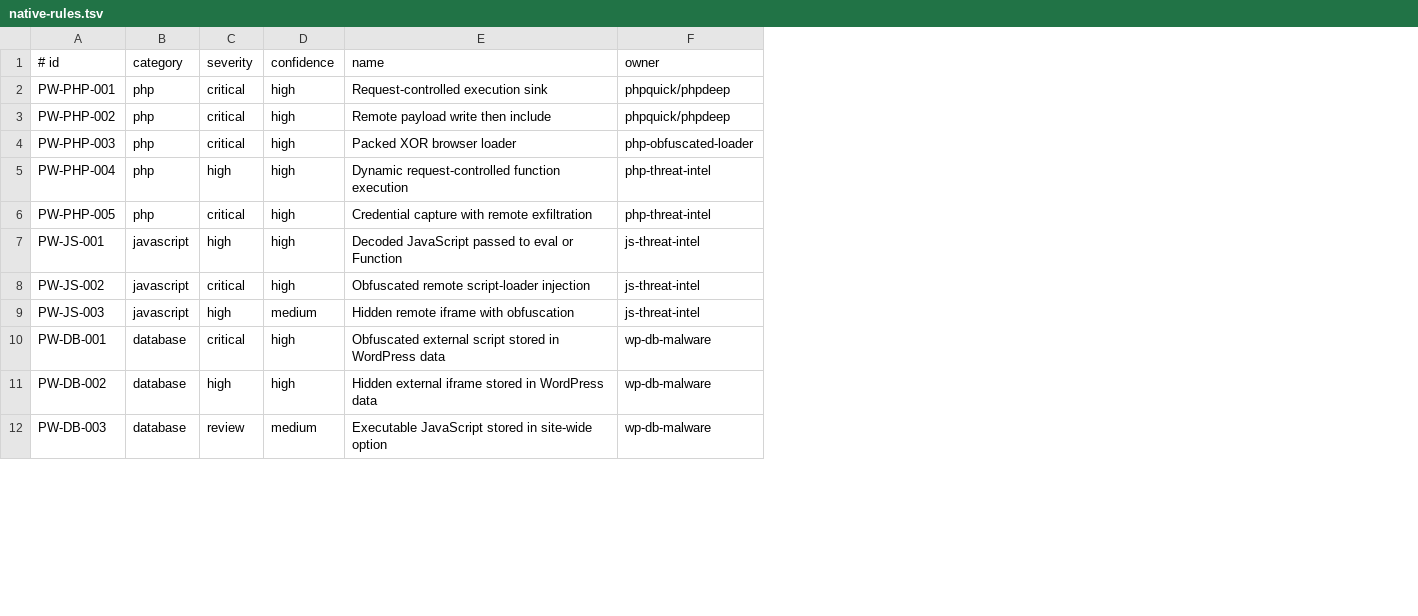
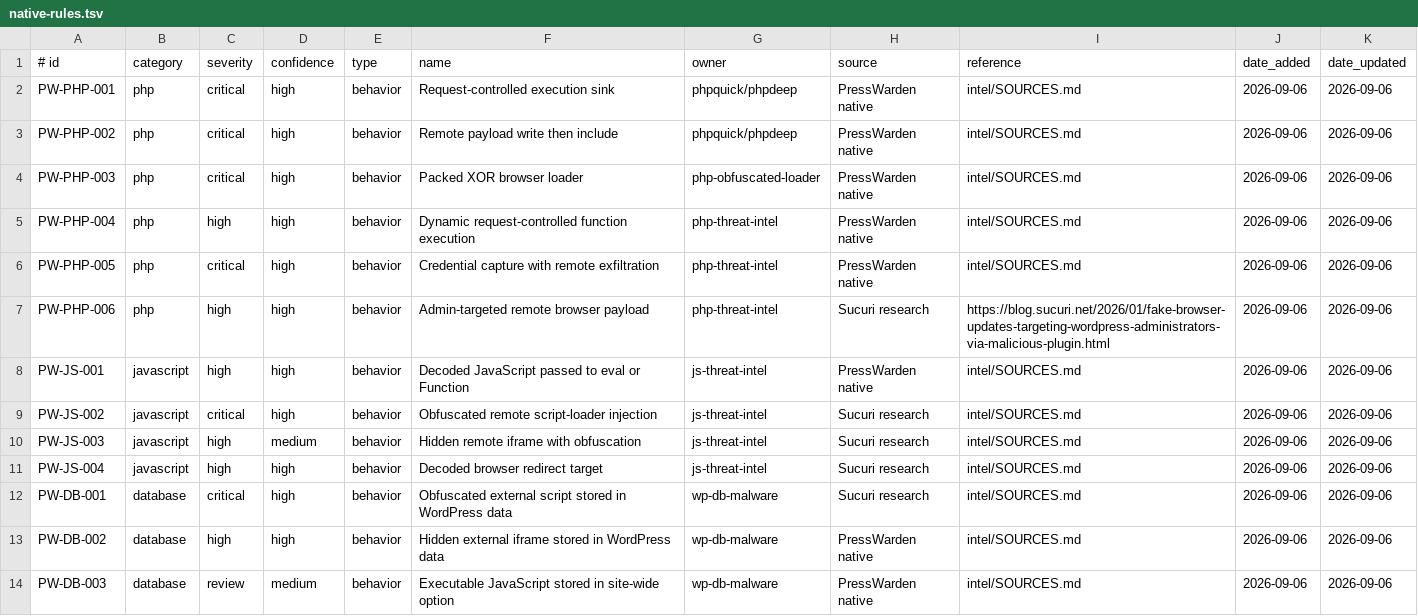
Before and after one commit to marketania/PressWarden, a TSV file: intel/native-rules.tsv, drawn as a sheet; only a part is shown; the diff covers the shown part only; the diff names each change by its address in the sheet, - before the commit and + after, or states it on an @@ line.

Commit message:
v1.1.0: enrich native rule metadata and campaign coverage

```diff
--- a/intel/native-rules.tsv
+++ b/intel/native-rules.tsv
+column E (type), rows 2-6: all behavior; rows 8-10: all behavior; rows 12-14: all behavior
+column H (source), rows 2-6: all PressWarden native; rows 8-10: PressWarden native | Sucuri research | Sucuri research; rows 12-14: Sucuri research | PressWarden native | PressWarden native
+column I (reference), rows 2-6: all intel/SOURCES.md; rows 8-10: all intel/SOURCES.md; rows 12-14: all intel/SOURCES.md
+column J (date_added), rows 2-6: all 2026-09-06; rows 8-10: all 2026-09-06; rows 12-14: all 2026-09-06
+column K (date_updated), rows 2-6: all 2026-09-06; rows 8-10: all 2026-09-06; rows 12-14: all 2026-09-06
+row 7: PW-PHP-006 | php | high | high | behavior | Admin-targeted remote browser payload | php-threat-intel | Sucuri research | https://blog.sucuri.net/2026/01/fake-browser-updates-targeting-wordpress-administrators-via-malicious-plugin.html | 2026-09-06 | 2026-09-06
+row 11: PW-JS-004 | javascript | high | high | behavior | Decoded browser redirect target | js-threat-intel | Sucuri research | intel/SOURCES.md | 2026-09-06 | 2026-09-06
```
Also changed, not shown: 5 added rows elsewhere in this file.
